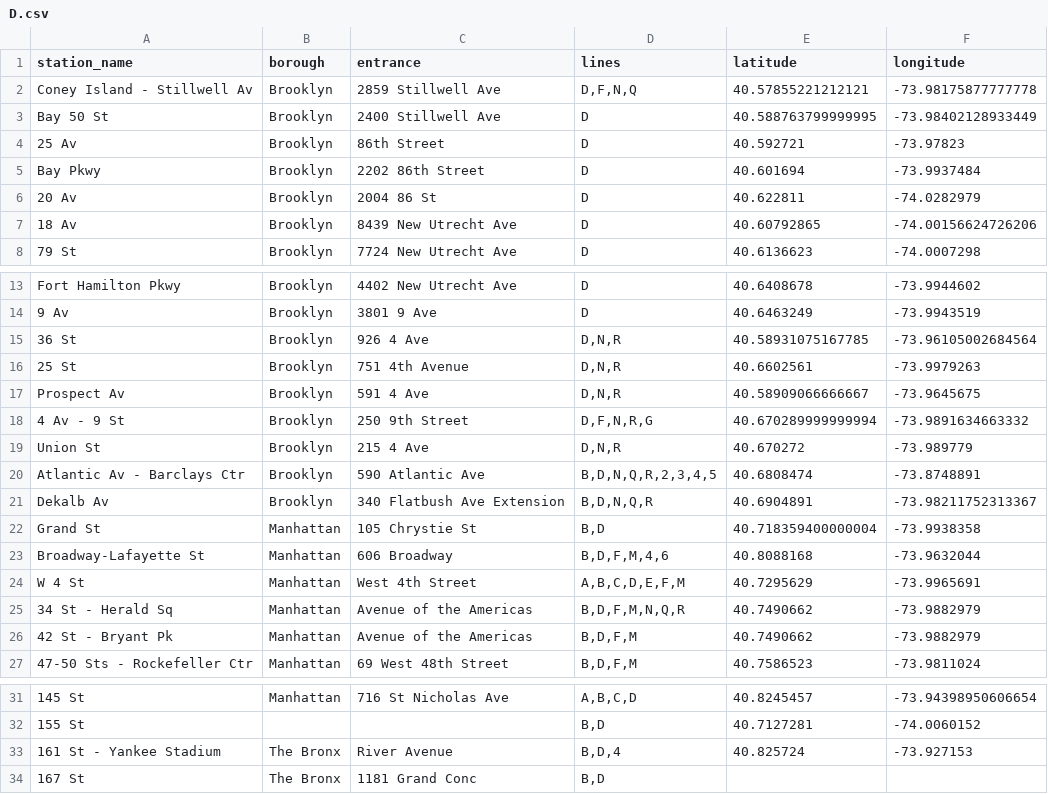
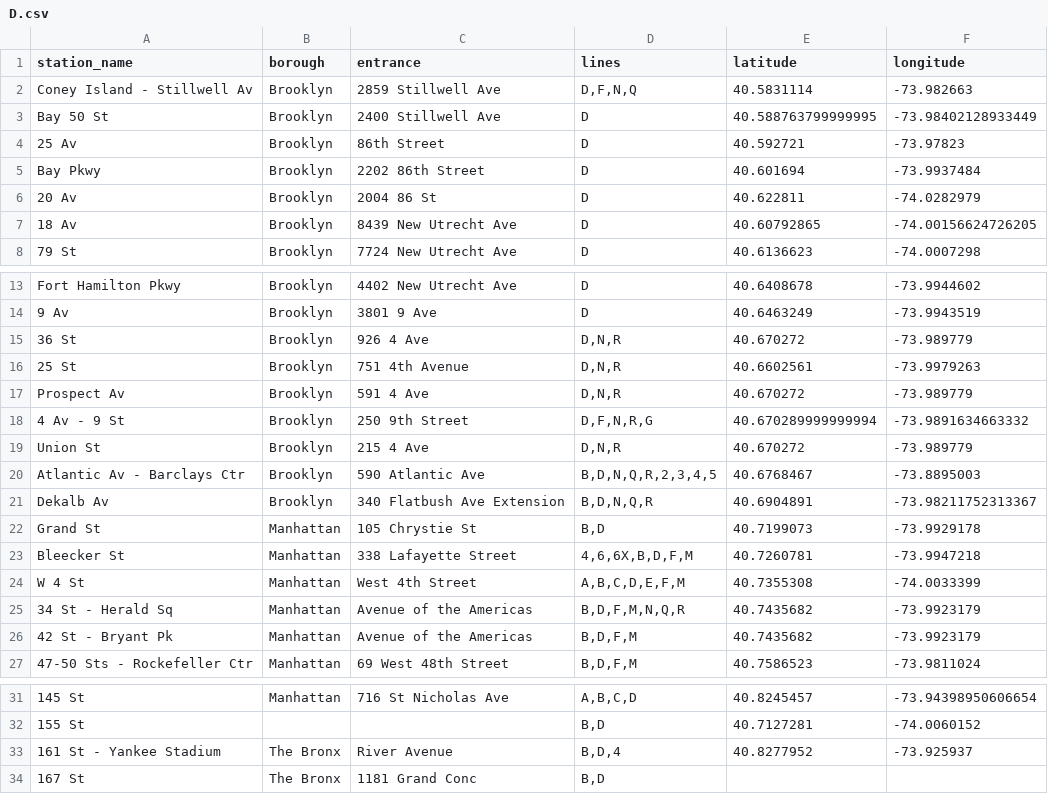
Before and after one commit to omarthenmalai/SubwayScheduler, a CSV file: data/D.csv, drawn as a sheet; only a part is shown, gaps mark what is left out; the diff covers the shown part only.

```diff
--- a/data/D.csv
+++ b/data/D.csv
@@ -1,3 +1,3 @@
 station_name,borough,entrance,lines,latitude,longitude
-Coney Island - Stillwell Av,Brooklyn,2859 Stillwell Ave,"D,F,N,Q",40.57855221212121,-73.98175877777778
+Coney Island - Stillwell Av,Brooklyn,2859 Stillwell Ave,"D,F,N,Q",40.5831114,-73.982663
 Bay 50 St,Brooklyn,2400 Stillwell Ave,D,40.588763799999995,-73.98402128933449
@@ -6,3 +6,3 @@ Bay Pkwy,Brooklyn,2202 86th Street,D,40.601694,-73.9937484
 20 Av,Brooklyn,2004 86 St,D,40.622811,-74.0282979
-18 Av,Brooklyn,8439 New Utrecht Ave,D,40.60792865,-74.00156624726206
+18 Av,Brooklyn,8439 New Utrecht Ave,D,40.60792865,-74.00156624726205
 79 St,Brooklyn,7724 New Utrecht Ave,D,40.6136623,-74.0007298
@@ -14,14 +14,14 @@ Fort Hamilton Pkwy,Brooklyn,4402 New Utrecht Ave,D,40.6408678,-73.9944602
 9 Av,Brooklyn,3801 9 Ave,D,40.6463249,-73.9943519
-36 St,Brooklyn,926 4 Ave,"D,N,R",40.58931075167785,-73.96105002684564
+36 St,Brooklyn,926 4 Ave,"D,N,R",40.670272,-73.989779
 25 St,Brooklyn,751 4th Avenue,"D,N,R",40.6602561,-73.9979263
-Prospect Av,Brooklyn,591 4 Ave,"D,N,R",40.58909066666667,-73.9645675
+Prospect Av,Brooklyn,591 4 Ave,"D,N,R",40.670272,-73.989779
 4 Av - 9 St,Brooklyn,250 9th Street,"D,F,N,R,G",40.670289999999994,-73.9891634663332
 Union St,Brooklyn,215 4 Ave,"D,N,R",40.670272,-73.989779
-Atlantic Av - Barclays Ctr,Brooklyn,590 Atlantic Ave,"B,D,N,Q,R,2,3,4,5",40.6808474,-73.8748891
+Atlantic Av - Barclays Ctr,Brooklyn,590 Atlantic Ave,"B,D,N,Q,R,2,3,4,5",40.6768467,-73.8895003
 Dekalb Av,Brooklyn,340 Flatbush Ave Extension,"B,D,N,Q,R",40.6904891,-73.98211752313367
-Grand St,Manhattan,105 Chrystie St,"B,D",40.718359400000004,-73.9938358
-Broadway-Lafayette St,Manhattan,606 Broadway,"B,D,F,M,4,6",40.8088168,-73.9632044
-W 4 St,Manhattan,West 4th Street,"A,B,C,D,E,F,M",40.7295629,-73.9965691
-34 St - Herald Sq,Manhattan,Avenue of the Americas,"B,D,F,M,N,Q,R",40.7490662,-73.9882979
-42 St - Bryant Pk,Manhattan,Avenue of the Americas,"B,D,F,M",40.7490662,-73.9882979
+Grand St,Manhattan,105 Chrystie St,"B,D",40.7199073,-73.9929178
+Bleecker St,Manhattan,338 Lafayette Street,"4,6,6X,B,D,F,M",40.7260781,-73.9947218
+W 4 St,Manhattan,West 4th Street,"A,B,C,D,E,F,M",40.7355308,-74.0033399
+34 St - Herald Sq,Manhattan,Avenue of the Americas,"B,D,F,M,N,Q,R",40.7435682,-73.9923179
+42 St - Bryant Pk,Manhattan,Avenue of the Americas,"B,D,F,M",40.7435682,-73.9923179
 47-50 Sts - Rockefeller Ctr,Manhattan,69 West 48th Street,"B,D,F,M",40.7586523,-73.9811024
@@ -32,3 +32,3 @@ W 4 St,Manhattan,West 4th Street,"A,B,C,D,E,F,M",40.7295629,-73.9965691
 155 St,,,"B,D",40.7127281,-74.0060152
-161 St - Yankee Stadium,The Bronx,River Avenue,"B,D,4",40.825724,-73.927153
+161 St - Yankee Stadium,The Bronx,River Avenue,"B,D,4",40.8277952,-73.925937
 167 St,The Bronx,1181 Grand Conc,"B,D",,
```
Also changed, not shown: 2 edited cells elsewhere in this file, data/3.csv, data/4.csv, 41 other files.
